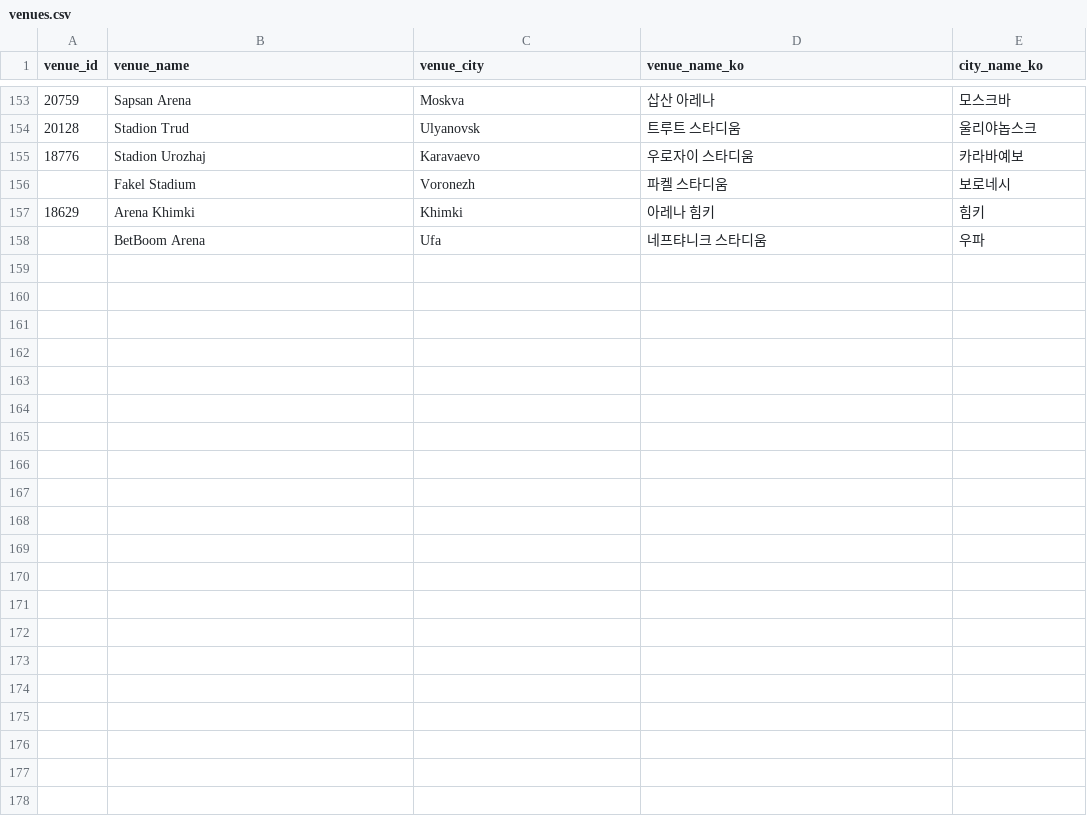
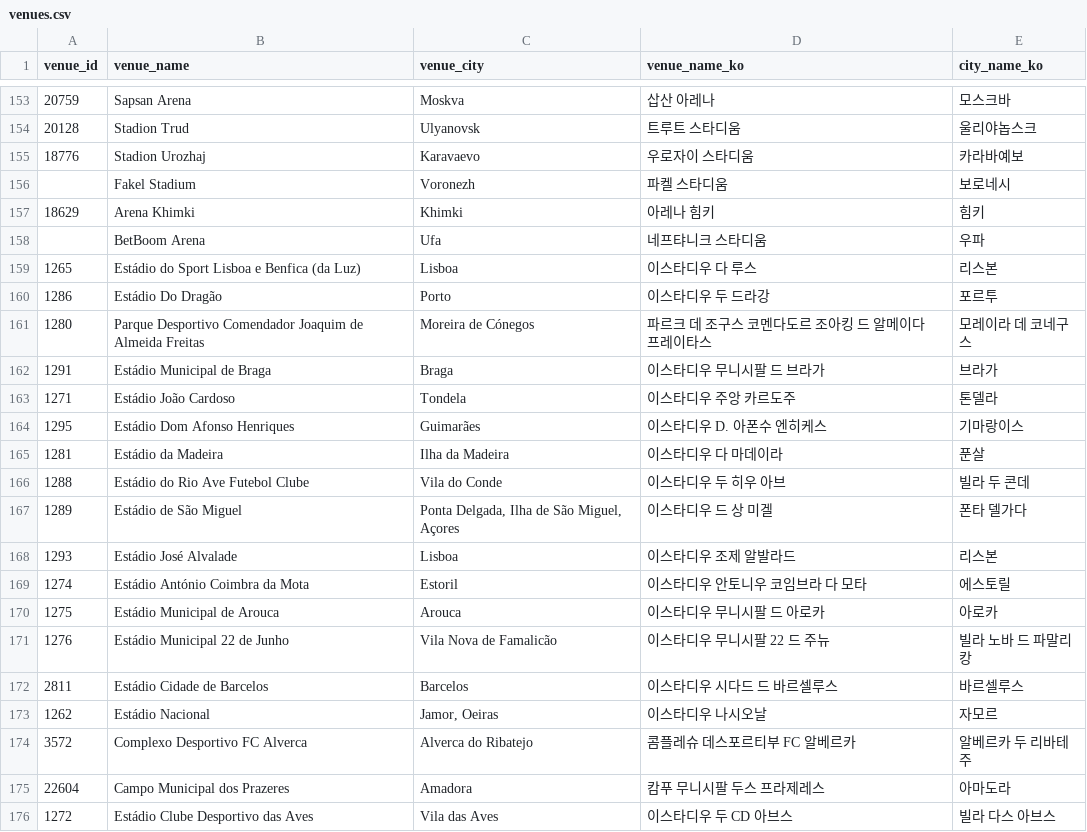
Before and after one commit to bgh1234554/football-obs-backend, a CSV file: src/main/resources/data/venues.csv, drawn as a sheet; only a part is shown, gaps mark what is left out; the diff names each change by its address in the sheet, - before the commit and + after, or states it on an @@ line.

```diff
--- a/src/main/resources/data/venues.csv
+++ b/src/main/resources/data/venues.csv
+row 159: 1265 | Estádio do Sport Lisboa e Benfica (da Luz) | Lisboa | 이스타디우 다 루스 | 리스본
+row 160: 1286 | Estádio Do Dragão | Porto | 이스타디우 두 드라강 | 포르투
+row 161: 1280 | Parque Desportivo Comendador Joaquim de Almeida Freitas | Moreira de Cónegos | 파르크 데 조구스 코멘다도르 조아킹 드 알메이다 프레이타스 | 모레이라 데 코네구스
+row 162: 1291 | Estádio Municipal de Braga | Braga | 이스타디우 무니시팔 드 브라가 | 브라가
+row 163: 1271 | Estádio João Cardoso | Tondela | 이스타디우 주앙 카르도주 | 톤델라
+row 164: 1295 | Estádio Dom Afonso Henriques | Guimarães | 이스타디우 D. 아폰수 엔히케스 | 기마랑이스
+row 165: 1281 | Estádio da Madeira | Ilha da Madeira | 이스타디우 다 마데이라 | 푼살
+row 166: 1288 | Estádio do Rio Ave Futebol Clube | Vila do Conde | 이스타디우 두 히우 아브 | 빌라 두 콘데
+row 167: 1289 | Estádio de São Miguel | Ponta Delgada, Ilha de São Miguel, Açores | 이스타디우 드 상 미겔 | 폰타 델가다
+row 168: 1293 | Estádio José Alvalade | Lisboa | 이스타디우 조제 알발라드 | 리스본
+row 169: 1274 | Estádio António Coimbra da Mota | Estoril | 이스타디우 안토니우 코임브라 다 모타 | 에스토릴
+row 170: 1275 | Estádio Municipal de Arouca | Arouca | 이스타디우 무니시팔 드 아로카 | 아로카
+row 171: 1276 | Estádio Municipal 22 de Junho | Vila Nova de Famalicão | 이스타디우 무니시팔 22 드 주뉴 | 빌라 노바 드 파말리캉
+row 172: 2811 | Estádio Cidade de Barcelos | Barcelos | 이스타디우 시다드 드 바르셀루스 | 바르셀루스
+row 173: 1262 | Estádio Nacional | Jamor, Oeiras | 이스타디우 나시오날 | 자모르
+row 174: 3572 | Complexo Desportivo FC Alverca | Alverca do Ribatejo | 콤플레슈 데스포르티부 FC 알베르카 | 알베르카 두 리바테주
+row 175: 22604 | Campo Municipal dos Prazeres | Amadora | 캄푸 무니시팔 두스 프라제레스 | 아마도라
+row 176: 1272 | Estádio Clube Desportivo das Aves | Vila das Aves | 이스타디우 두 CD 아브스 | 빌라 다스 아브스
```
Also changed, not shown: src/main/resources/data/coaches.csv, src/main/resources/data/logos.csv, 2 other files.
